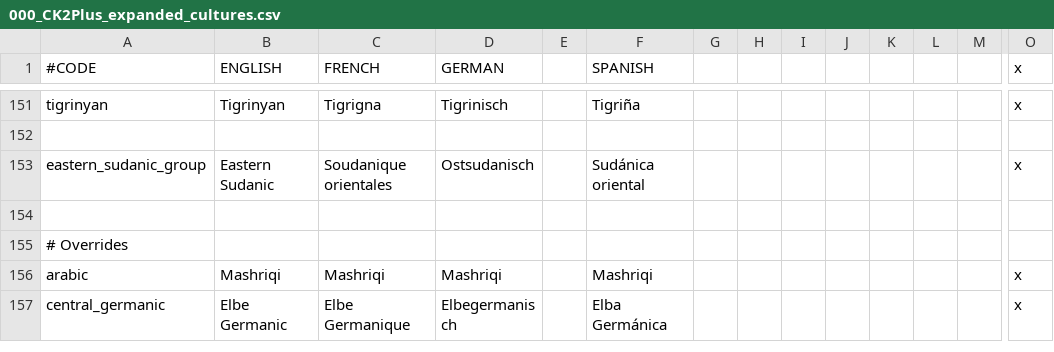
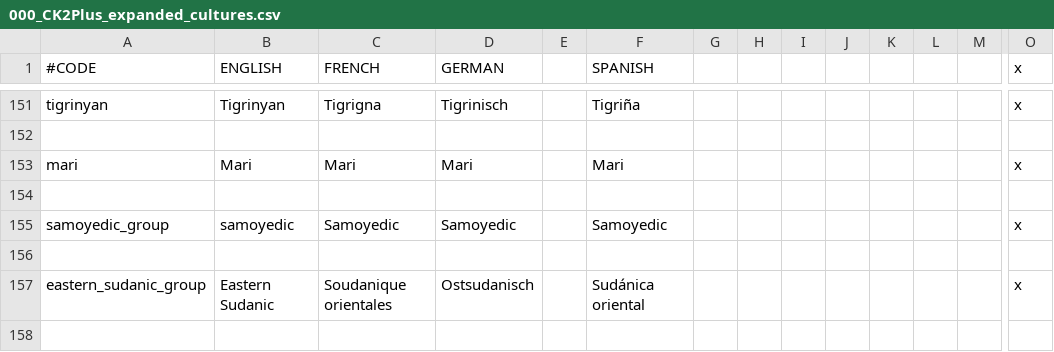
Before and after one commit to ck2plus/CK2Plus_Rewrite, a CSV file: CK2Plus_expanded/localisation/000_CK2Plus_expanded_cultures.csv, drawn as a sheet; only a part is shown, gaps mark what is left out; the shorter side is filled out with more unchanged rows; rows hold the shown columns only; the diff names each change by its address in the sheet, - before the commit and + after, or states it on an @@ line.

Commit message:
-mari and samoyedic group added

```diff
--- a/CK2Plus_expanded/localisation/000_CK2Plus_expanded_cultures.csv
+++ b/CK2Plus_expanded/localisation/000_CK2Plus_expanded_cultures.csv
+row 153: mari | Mari | Mari | Mari |  | Mari |  |  |  |  |  |  |  | x
+row 154: (empty)
+row 155: samoyedic_group | samoyedic | Samoyedic | Samoyedic |  | Samoyedic |  |  |  |  |  |  |  | x
+row 156: (empty)
```
Also changed, not shown: 3 other files.
